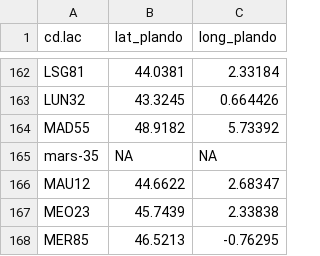
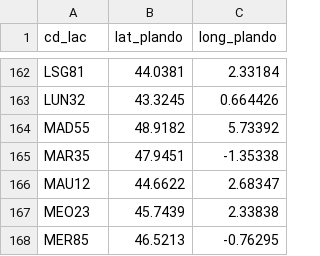
Before and after one commit to CamilleLeclerc/FoodWebsLakeStream, a CSV file: data-raw/plando_spatial_coordinates.csv, drawn as a sheet; only a part is shown, gaps mark what is left out; removed rows and columns are numbered as before the commit, all else as after; the diff names each change by its address in the sheet, - before the commit and + after, or states it on an @@ line.

```diff
--- a/data-raw/plando_spatial_coordinates.csv
+++ b/data-raw/plando_spatial_coordinates.csv
-A1: cd.lac
+A1: cd_lac
-row 165: mars-35 | NA | NA
+row 165: MAR35 | 47.9451 | -1.35338
```
Also changed, not shown: data-raw/plando_sampling_year.csv, 3 other files.
